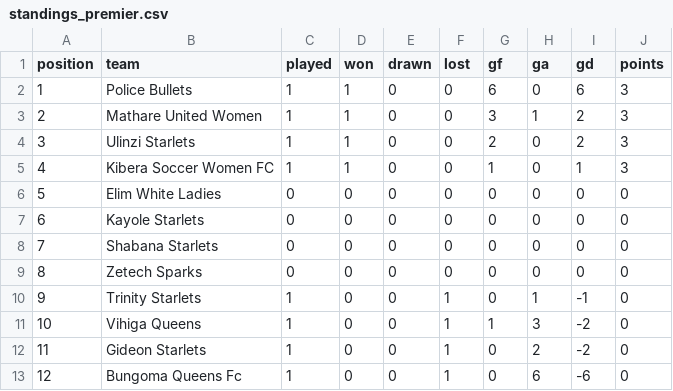
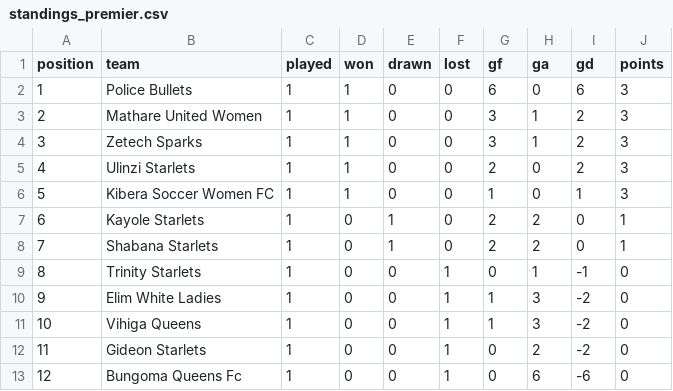
Before and after one commit to gameoncollective-create/gameon-fastapi, a CSV file: data/standings_premier.csv, drawn as a sheet.

Commit message:
Update standings_premier.csv

```diff
--- a/data/standings_premier.csv
+++ b/data/standings_premier.csv
@@ -3,9 +3,9 @@ position,team,played,won,drawn,lost,gf,ga,gd,points
 2,Mathare United Women,1,1,0,0,3,1,2,3
-3,Ulinzi Starlets,1,1,0,0,2,0,2,3
-4,Kibera Soccer Women FC,1,1,0,0,1,0,1,3
-5,Elim White Ladies,0,0,0,0,0,0,0,0
-6,Kayole Starlets,0,0,0,0,0,0,0,0
-7,Shabana Starlets,0,0,0,0,0,0,0,0
-8,Zetech Sparks,0,0,0,0,0,0,0,0
-9,Trinity Starlets,1,0,0,1,0,1,-1,0
+3,Zetech Sparks,1,1,0,0,3,1,2,3
+4,Ulinzi Starlets,1,1,0,0,2,0,2,3
+5,Kibera Soccer Women FC,1,1,0,0,1,0,1,3
+6,Kayole Starlets,1,0,1,0,2,2,0,1
+7,Shabana Starlets,1,0,1,0,2,2,0,1
+8,Trinity Starlets,1,0,0,1,0,1,-1,0
+9,Elim White Ladies,1,0,0,1,1,3,-2,0
 10,Vihiga Queens,1,0,0,1,1,3,-2,0
```
